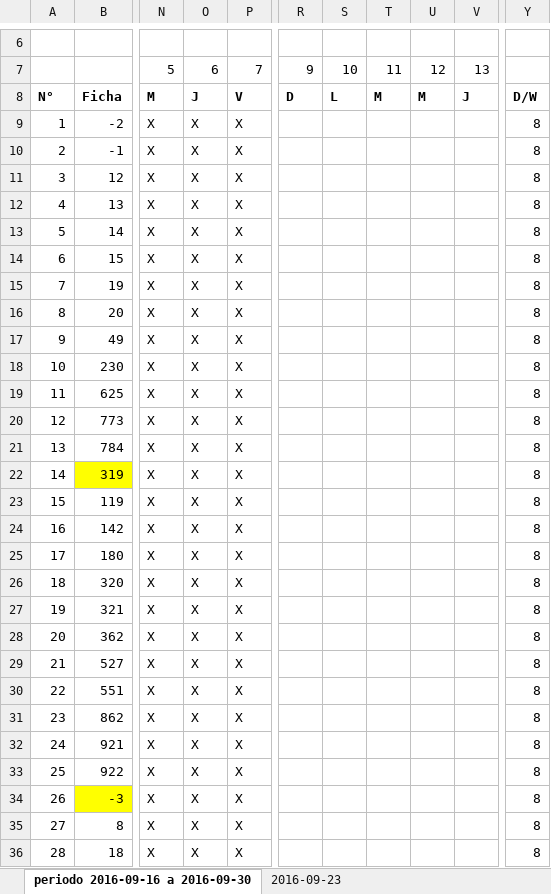
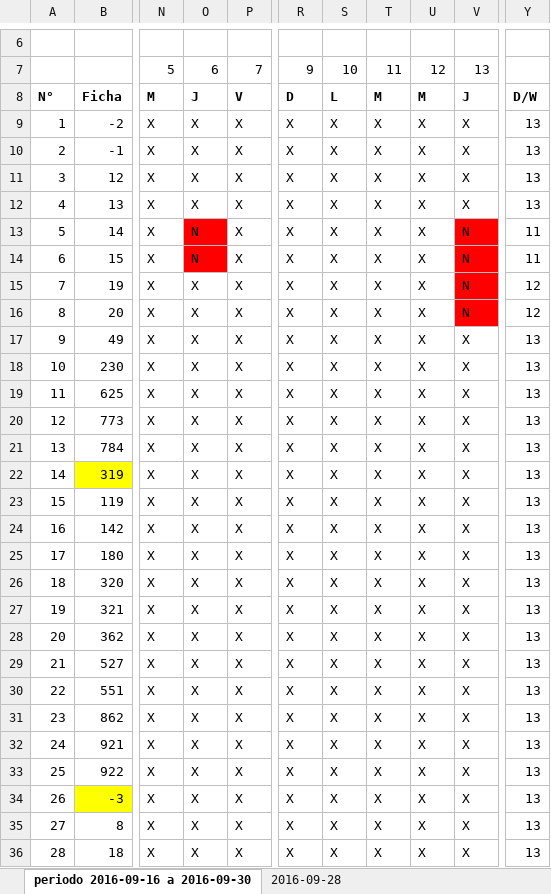
Before and after one commit to jorgearmandotu/personal, an Excel workbook: personal/quincena.xlsx, sheet periodo 2016-09-16 a 2016-09-30, drawn as a sheet; only a part is shown, gaps mark what is left out; values as stored, in another font and other column widths than the file's, no borders; the diff covers the shown part only; the diff names each change by its address in the sheet, - before the commit and + after, or states it on an @@ line.

```diff
--- a/personal/quincena.xlsx (sheet periodo 2016-09-16 a 2016-09-30)
+++ b/personal/quincena.xlsx (sheet periodo 2016-09-16 a 2016-09-30)
-sheet tab: 2016-09-23
+sheet tab: 2016-09-28
-R9:R36: (empty)
+R9:R36: X
-S9:S36: (empty)
+S9:S36: X
-T9:T36: (empty)
+T9:T36: X
-U9:U36: (empty)
+U9:U36: X
-V9:V12: (empty)
+V9:V12: X
-Y9:Y12: 8
+Y9:Y12: 13
-O13:O14: X
+O13:O14: N
-O13:O14 fill: none
+O13:O14 fill: #FF0000
-V13:V16: (empty)
+V13:V16: N
-V13:V16 fill: none
+V13:V16 fill: #FF0000
-Y13:Y14: 8
+Y13:Y14: 11
-Y15:Y16: 8
+Y15:Y16: 12
-V17:V36: (empty)
+V17:V36: X
-Y17:Y36: 8
+Y17:Y36: 13
```
Also changed, not shown: 810 edited cells elsewhere in this sheet, sheet 2016-09-28, 6 other files.
